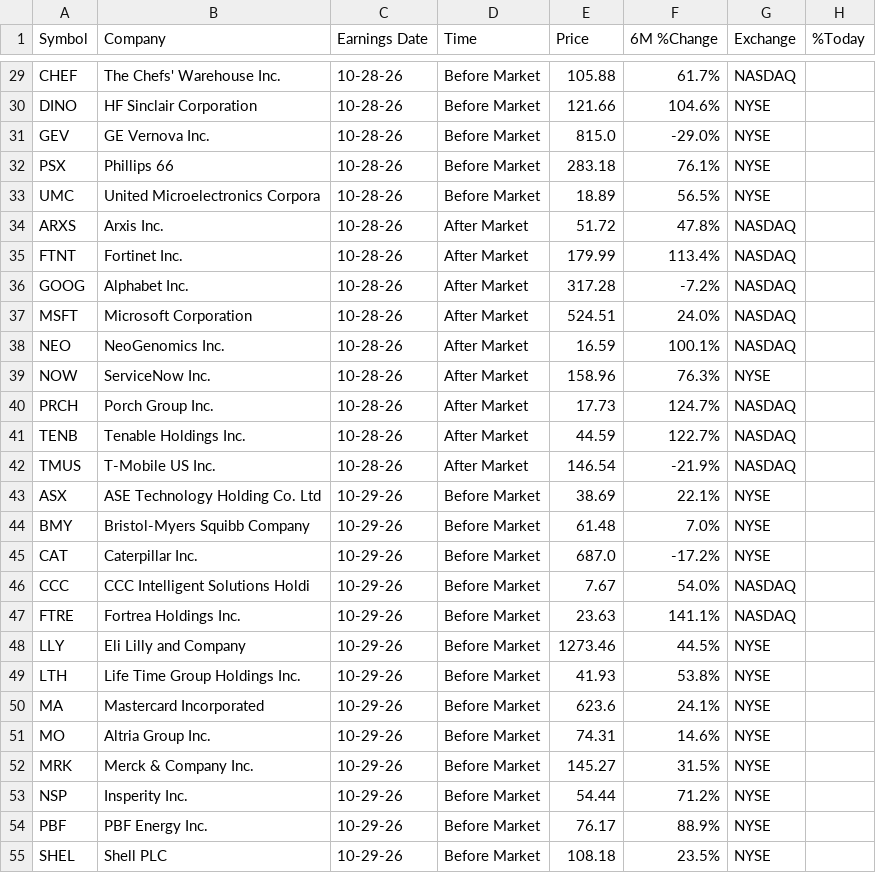
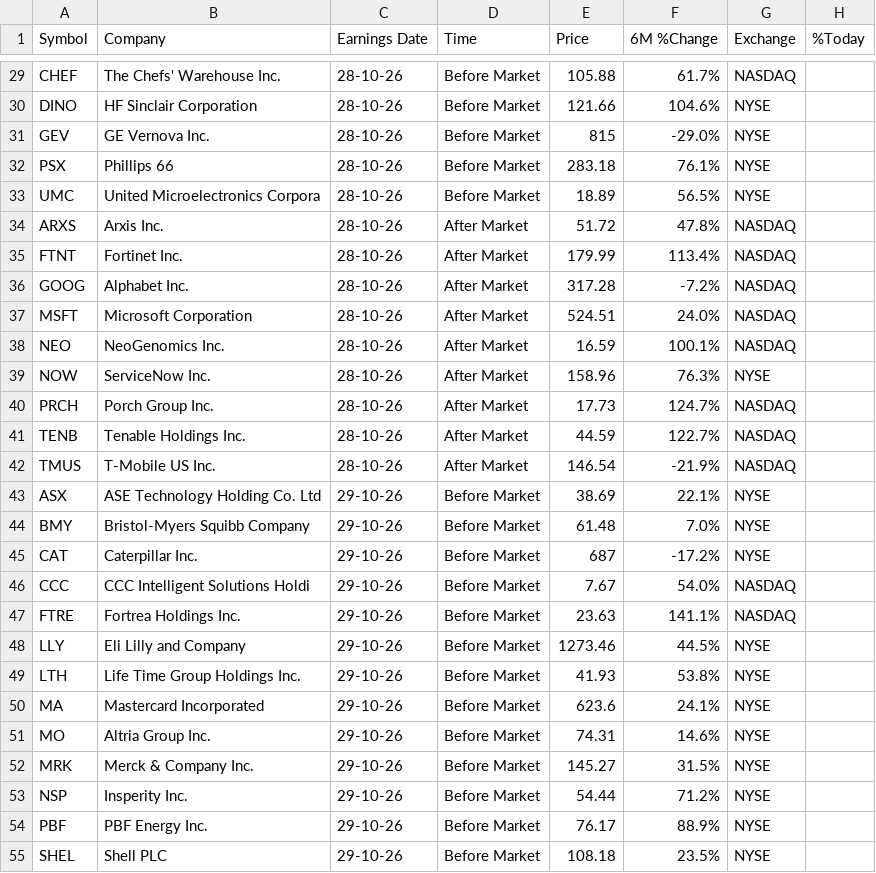
Before and after one commit to Serovine/Serovine.github.io, a CSV file: earnings_board.csv, drawn as a sheet; only a part is shown, gaps mark what is left out; the diff covers the shown part only; the diff names each change by its address in the sheet, - before the commit and + after, or states it on an @@ line.

Commit message:
Update earnings data for multiple companies

```diff
--- a/earnings_board.csv
+++ b/earnings_board.csv
-C29:C42 (Earnings Date): 10-28-26
+C29:C42 (Earnings Date): 28-10-26
-E31 (Price): 815.0
+E31 (Price): 815
-C43:C55 (Earnings Date): 10-29-26
+C43:C55 (Earnings Date): 29-10-26
-E45 (Price): 687.0
+E45 (Price): 687
```
Also changed, not shown: 51 edited cells elsewhere in this file.
